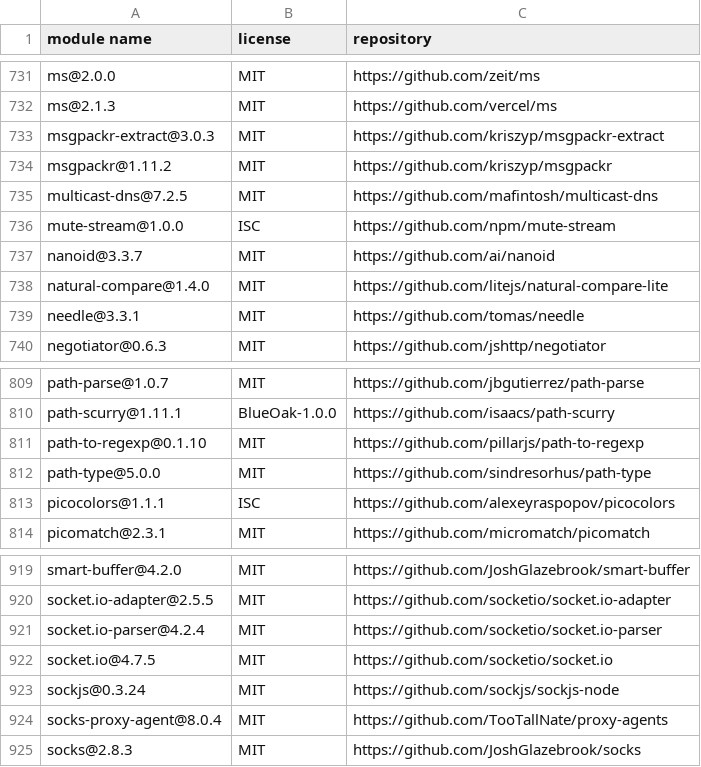
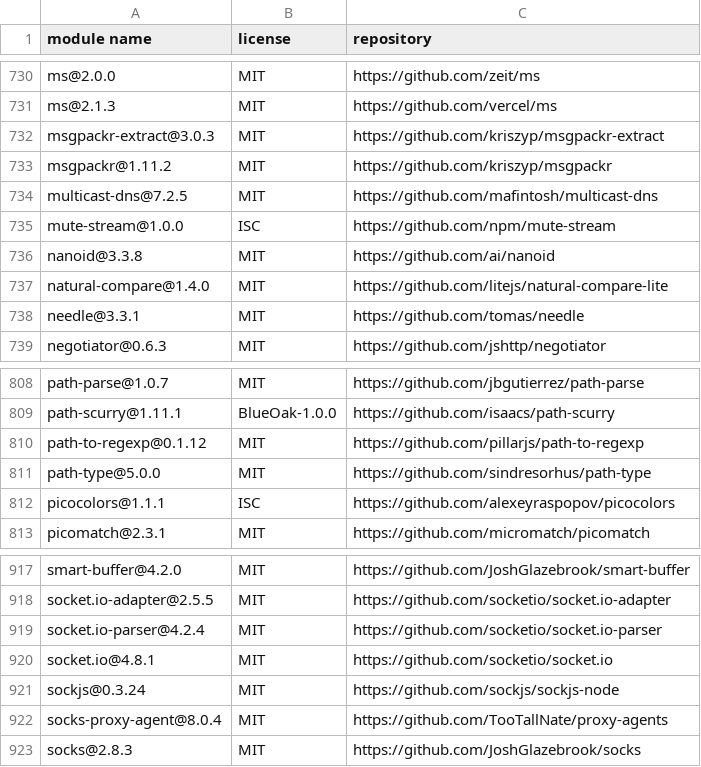
Before and after one commit to CargoTrackSolutions/ecmr-frontend, a CSV file: angular-frontend/third-party-licenses/third-party-licenses.csv, drawn as a sheet; only a part is shown, gaps mark what is left out; the diff covers the shown part only.

```diff
--- a/angular-frontend/third-party-licenses/third-party-licenses.csv
+++ b/angular-frontend/third-party-licenses/third-party-licenses.csv
@@ -736,3 +735,3 @@
 "mute-stream@1.0.0","ISC","https://github.com/npm/mute-stream"
-"nanoid@3.3.7","MIT","https://github.com/ai/nanoid"
+"nanoid@3.3.8","MIT","https://github.com/ai/nanoid"
 "natural-compare@1.4.0","MIT","https://github.com/litejs/natural-compare-lite"
@@ -810,3 +809,3 @@
 "path-scurry@1.11.1","BlueOak-1.0.0","https://github.com/isaacs/path-scurry"
-"path-to-regexp@0.1.10","MIT","https://github.com/pillarjs/path-to-regexp"
+"path-to-regexp@0.1.12","MIT","https://github.com/pillarjs/path-to-regexp"
 "path-type@5.0.0","MIT","https://github.com/sindresorhus/path-type"
@@ -921,3 +919,3 @@
 "socket.io-parser@4.2.4","MIT","https://github.com/socketio/socket.io-parser"
-"socket.io@4.7.5","MIT","https://github.com/socketio/socket.io"
+"socket.io@4.8.1","MIT","https://github.com/socketio/socket.io"
 "sockjs@0.3.24","MIT","https://github.com/sockjs/sockjs-node"
```
Also changed, not shown: 1 added row, 3 removed rows and 18 edited cells elsewhere in this file, 2 other files.
